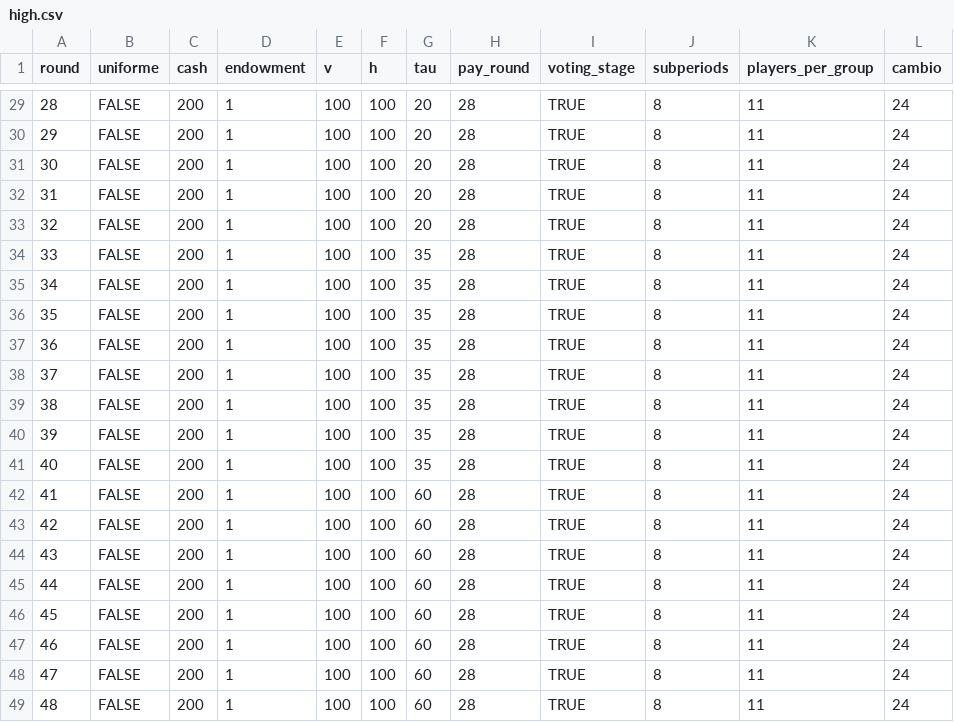
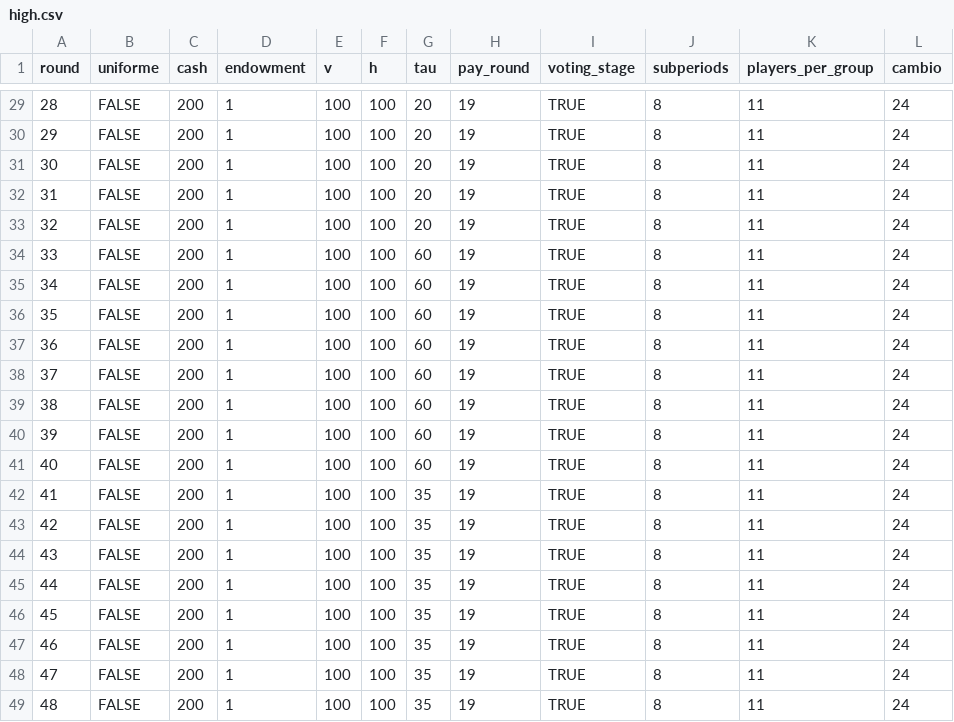
Before and after one commit to rabsjp/voting, a CSV file: configs/high.csv, drawn as a sheet; only a part is shown, gaps mark what is left out; the diff covers the shown part only.

```diff
--- a/configs/high.csv
+++ b/configs/high.csv
@@ -29,21 +29,21 @@ round,uniforme,cash,endowment,v,h,tau,pay_round,voting_stage,subperiods,players_
-28,FALSE,200,1,100,100,20,28,TRUE,8,11,24
-29,FALSE,200,1,100,100,20,28,TRUE,8,11,24
-30,FALSE,200,1,100,100,20,28,TRUE,8,11,24
-31,FALSE,200,1,100,100,20,28,TRUE,8,11,24
-32,FALSE,200,1,100,100,20,28,TRUE,8,11,24
-33,FALSE,200,1,100,100,35,28,TRUE,8,11,24
-34,FALSE,200,1,100,100,35,28,TRUE,8,11,24
-35,FALSE,200,1,100,100,35,28,TRUE,8,11,24
-36,FALSE,200,1,100,100,35,28,TRUE,8,11,24
-37,FALSE,200,1,100,100,35,28,TRUE,8,11,24
-38,FALSE,200,1,100,100,35,28,TRUE,8,11,24
-39,FALSE,200,1,100,100,35,28,TRUE,8,11,24
-40,FALSE,200,1,100,100,35,28,TRUE,8,11,24
-41,FALSE,200,1,100,100,60,28,TRUE,8,11,24
-42,FALSE,200,1,100,100,60,28,TRUE,8,11,24
-43,FALSE,200,1,100,100,60,28,TRUE,8,11,24
-44,FALSE,200,1,100,100,60,28,TRUE,8,11,24
-45,FALSE,200,1,100,100,60,28,TRUE,8,11,24
-46,FALSE,200,1,100,100,60,28,TRUE,8,11,24
-47,FALSE,200,1,100,100,60,28,TRUE,8,11,24
-48,FALSE,200,1,100,100,60,28,TRUE,8,11,24
+28,FALSE,200,1,100,100,20,19,TRUE,8,11,24
+29,FALSE,200,1,100,100,20,19,TRUE,8,11,24
+30,FALSE,200,1,100,100,20,19,TRUE,8,11,24
+31,FALSE,200,1,100,100,20,19,TRUE,8,11,24
+32,FALSE,200,1,100,100,20,19,TRUE,8,11,24
+33,FALSE,200,1,100,100,60,19,TRUE,8,11,24
+34,FALSE,200,1,100,100,60,19,TRUE,8,11,24
+35,FALSE,200,1,100,100,60,19,TRUE,8,11,24
+36,FALSE,200,1,100,100,60,19,TRUE,8,11,24
+37,FALSE,200,1,100,100,60,19,TRUE,8,11,24
+38,FALSE,200,1,100,100,60,19,TRUE,8,11,24
+39,FALSE,200,1,100,100,60,19,TRUE,8,11,24
+40,FALSE,200,1,100,100,60,19,TRUE,8,11,24
+41,FALSE,200,1,100,100,35,19,TRUE,8,11,24
+42,FALSE,200,1,100,100,35,19,TRUE,8,11,24
+43,FALSE,200,1,100,100,35,19,TRUE,8,11,24
+44,FALSE,200,1,100,100,35,19,TRUE,8,11,24
+45,FALSE,200,1,100,100,35,19,TRUE,8,11,24
+46,FALSE,200,1,100,100,35,19,TRUE,8,11,24
+47,FALSE,200,1,100,100,35,19,TRUE,8,11,24
+48,FALSE,200,1,100,100,35,19,TRUE,8,11,24
```
Also changed, not shown: 44 edited cells elsewhere in this file.
